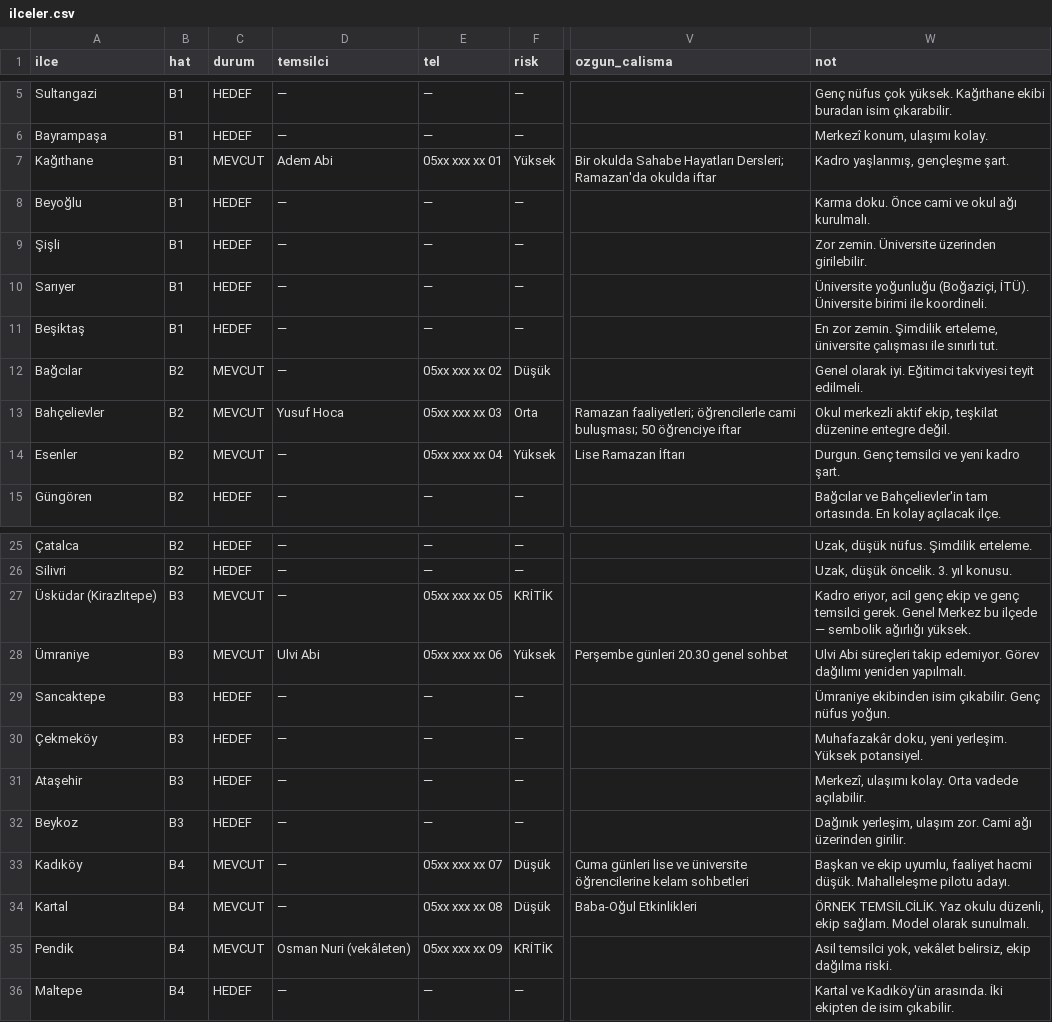
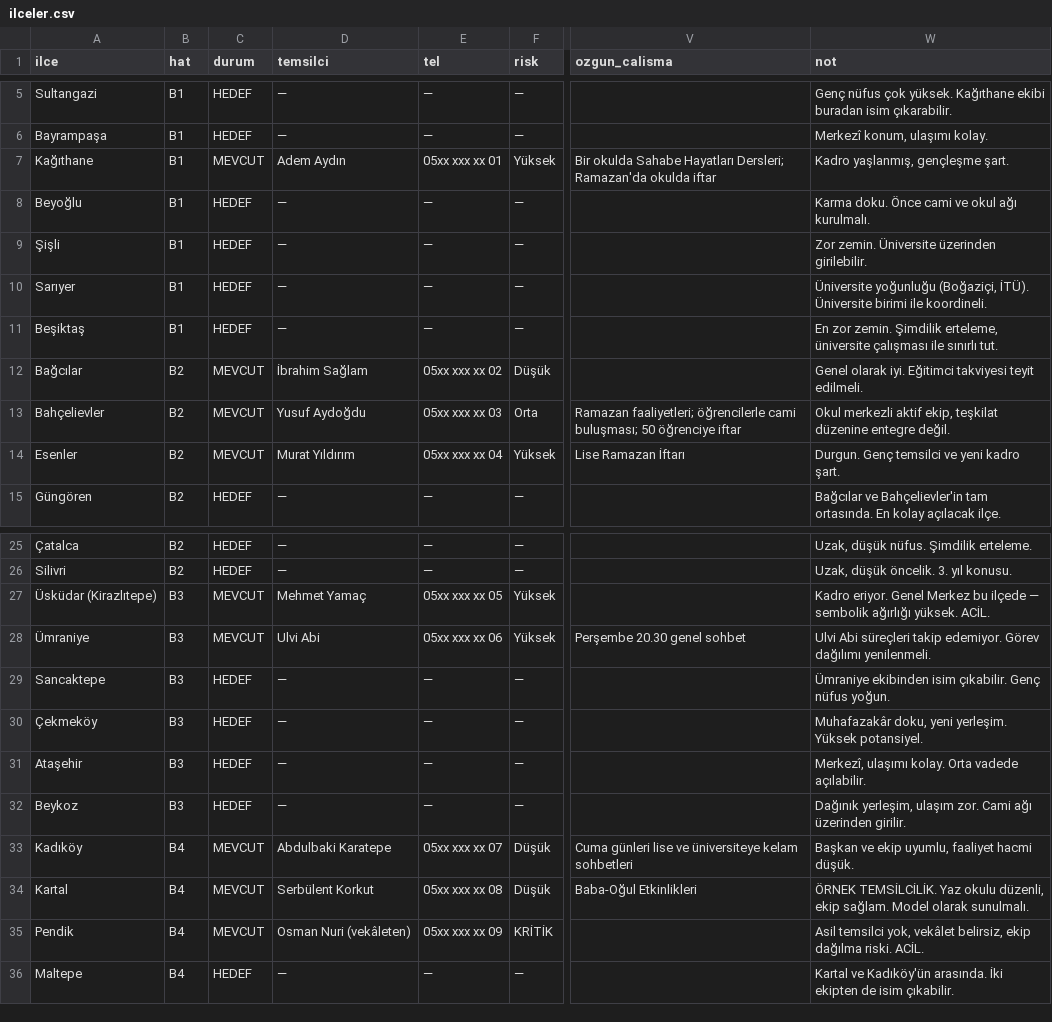
Before and after one commit to enesceylan190758-wq/yedihilal-web-proje, a CSV file: data/ilceler.csv, drawn as a sheet; only a part is shown, gaps mark what is left out; the diff names each change by its address in the sheet, - before the commit and + after, or states it on an @@ line.

```diff
--- a/data/ilceler.csv
+++ b/data/ilceler.csv
-D7 (temsilci): Adem Abi
+D7 (temsilci): Adem Aydın
-D12 (temsilci): —
+D12 (temsilci): İbrahim Sağlam
-D13 (temsilci): Yusuf Hoca
+D13 (temsilci): Yusuf Aydoğdu
-D14 (temsilci): —
+D14 (temsilci): Murat Yıldırım
-D27 (temsilci): —
+D27 (temsilci): Mehmet Yamaç
-F27 (risk): KRİTİK
+F27 (risk): Yüksek
-W27 (not): Kadro eriyor, acil genç ekip ve genç temsilci gerek. Genel Merkez bu ilçede — sembolik ağırlığı yüksek.
+W27 (not): Kadro eriyor. Genel Merkez bu ilçede — sembolik ağırlığı yüksek. ACİL.
-V28 (ozgun_calisma): Perşembe günleri 20.30 genel sohbet
+V28 (ozgun_calisma): Perşembe 20.30 genel sohbet
-W28 (not): …Görev dağılımı yeniden yapılmalı.
+W28 (not): …Görev dağılımı yenilenmeli.
-D33 (temsilci): —
+D33 (temsilci): Abdulbaki Karatepe
-V33 (ozgun_calisma): …lise ve üniversite öğrencilerine kelam sohbetleri
+V33 (ozgun_calisma): …lise ve üniversiteye kelam sohbetleri
-W33 (not): …hacmi düşük. Mahalleleşme pilotu adayı.
+W33 (not): …hacmi düşük.
-D34 (temsilci): —
+D34 (temsilci): Serbülent Korkut
-W35 (not): …dağılma riski.
+W35 (not): …dağılma riski. ACİL.
```
Also changed, not shown: 3 other files.
